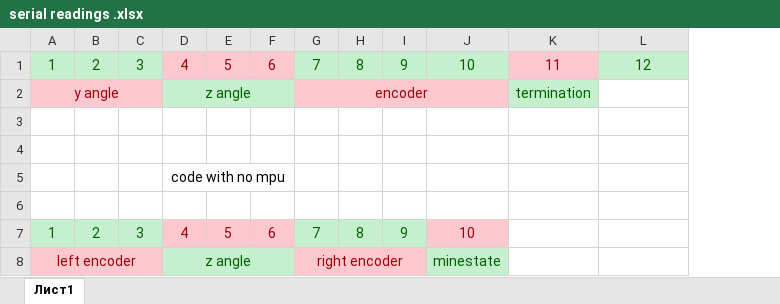
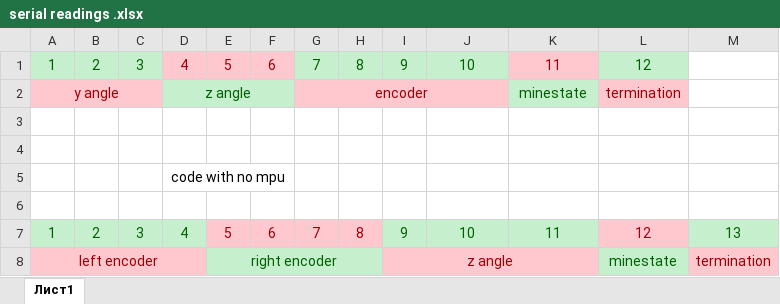
Before and after one commit to mhmdgad97/UGV_Localization_Maping_Matlab, an Excel workbook: serial readings .xlsx, sheet Лист1, drawn as a sheet; values as stored, in another font and other column widths than the file's, no borders; removed rows and columns are numbered as before the commit, all else as after; the diff names each change by its address in the sheet, - before the commit and + after, or states it on an @@ line.

Commit message:
change in serial squence

```diff
--- a/serial readings .xlsx (sheet Лист1)
+++ b/serial readings .xlsx (sheet Лист1)
+column M, row 7: 13
-K2: termination
+K2: minestate
-L2: (empty)
+L2: termination
-L2 fill: none
+L2 fill: #FFC7CE
@@ D7 fill: #FFC7CE → #C6EFCE, text colour: #9C0006 → #006100 @@
@@ G7:H7 fill: #C6EFCE → #FFC7CE, text colour: #006100 → #9C0006 @@
@@ J7 fill: #FFC7CE → #C6EFCE, text colour: #9C0006 → #006100 @@
-K7: (empty)
+K7: 11
-K7 fill: none
+K7 fill: #C6EFCE
-L7: (empty)
+L7: 12
-L7 fill: none
+L7 fill: #FFC7CE
-row 8: left encoder |  |  | z angle |  |  | right encoder |  |  | minestate
+row 8: left encoder |  |  |  | right encoder |  |  |  | z angle |  |  | minestate | termination
```
Also changed, not shown: formulas that keep their value.
